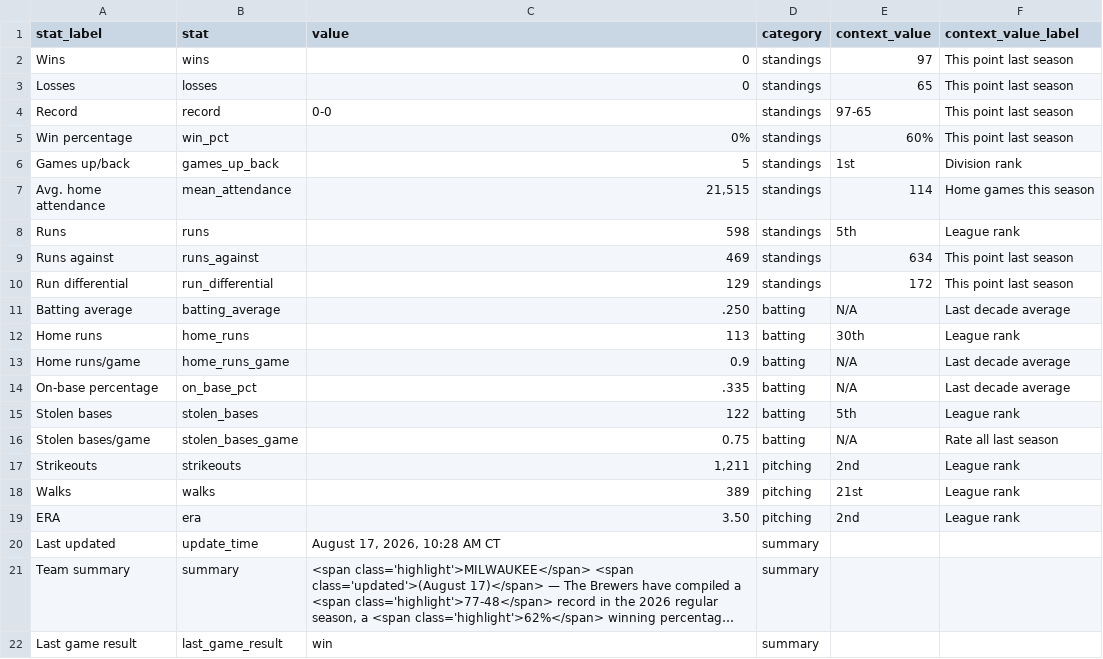
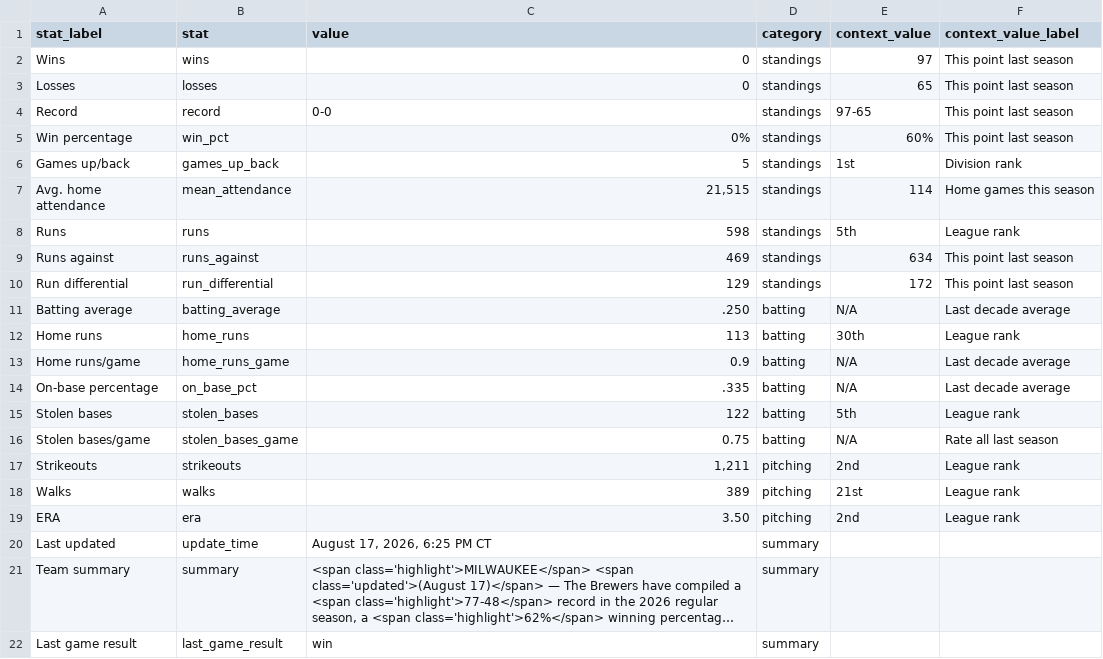
Before and after one commit to twallac10/mkebrewers-bot, a CSV file: data/standings/season_summary_latest.csv, drawn as a sheet; long unchanged cells end in …; the diff names each change by its address in the sheet, - before the commit and + after, or states it on an @@ line.

```diff
--- a/data/standings/season_summary_latest.csv
+++ b/data/standings/season_summary_latest.csv
-C20 (value): August 17, 2026, 10:28 AM CT
+C20 (value): August 17, 2026, 6:25 PM CT
```
Also changed, not shown: 19 other files.
